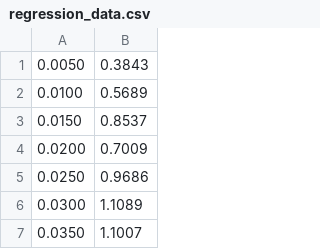
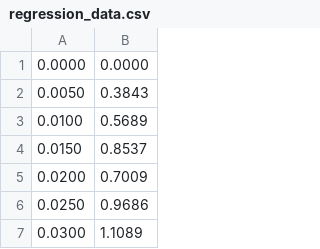
Before and after one commit to DanielXYee/Dataset, a CSV file: regression_data.csv, drawn as a sheet; only a part is shown; the shorter side is filled out with more unchanged rows.

Commit message:
Update regression_data.csv

```diff
--- a/regression_data.csv
+++ b/regression_data.csv
@@ -1 +1,2 @@
+0.0000,0.0000
 0.0050,0.3843
```
